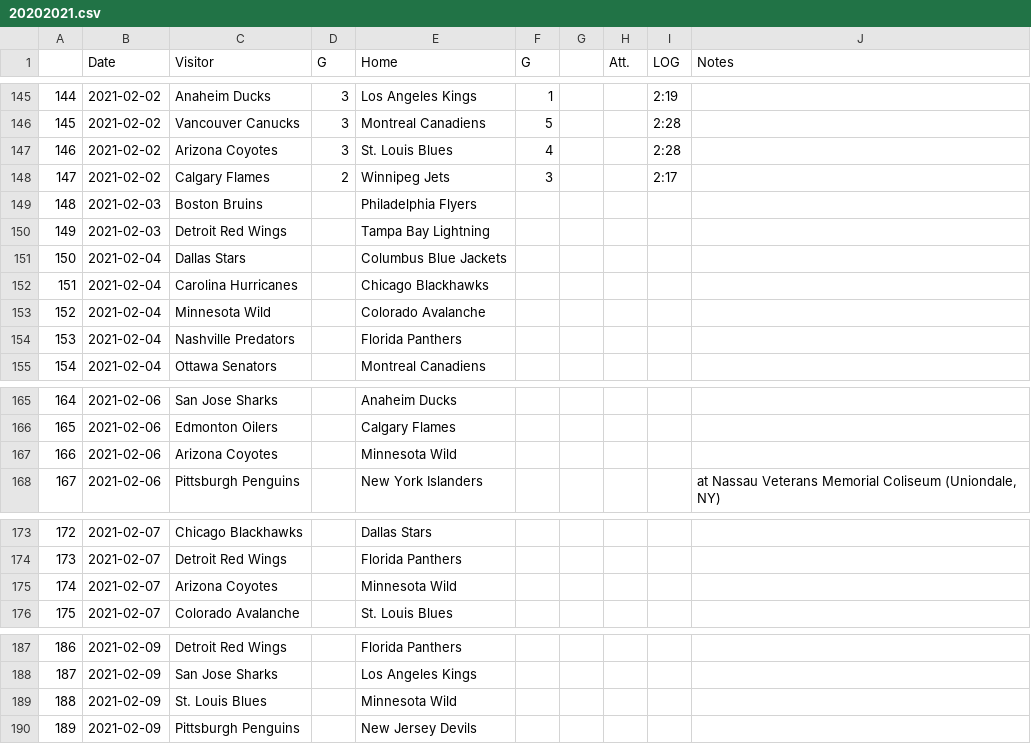
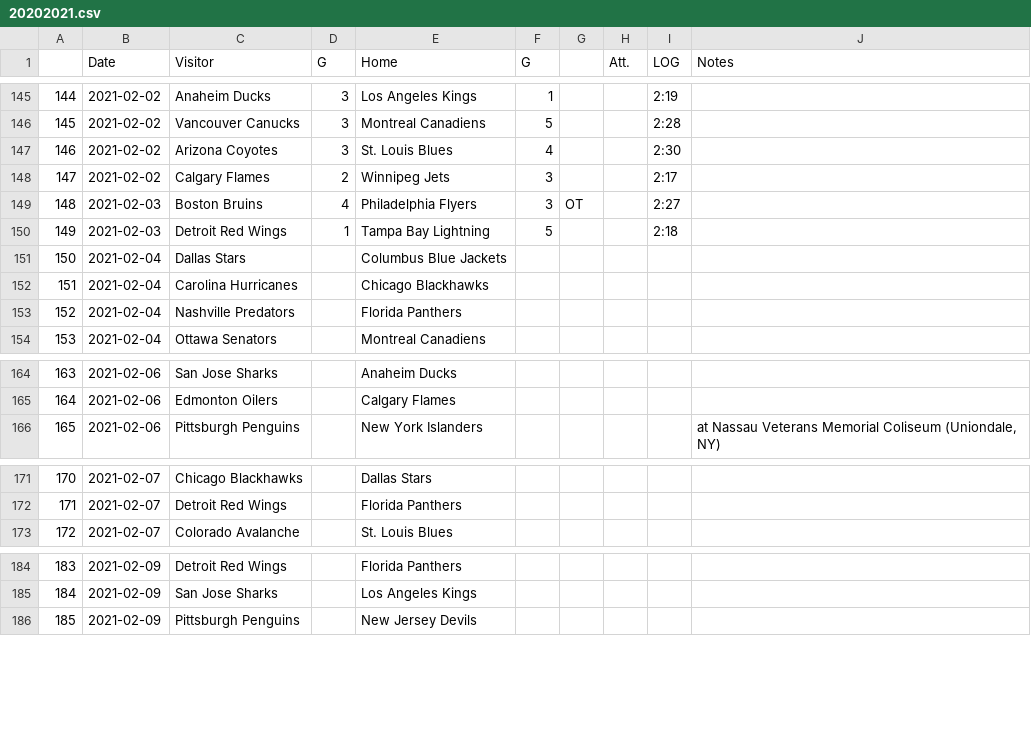
Before and after one commit to pbulsink/HockeyModel, a CSV file: data-raw/20202021.csv, drawn as a sheet; only a part is shown, gaps mark what is left out; removed rows and columns are numbered as before the commit, all else as after; the diff names each change by its address in the sheet, - before the commit and + after, or states it on an @@ line.

```diff
--- a/data-raw/20202021.csv
+++ b/data-raw/20202021.csv
-I147 (LOG): 2:28
+I147 (LOG): 2:30
-D149 (G): (empty)
+D149 (G): 4
-F149 (G): (empty)
+F149 (G): 3
-G149: (empty)
+G149: OT
-I149 (LOG): (empty)
+I149 (LOG): 2:27
-D150 (G): (empty)
+D150 (G): 1
-F150 (G): (empty)
+F150 (G): 5
-I150 (LOG): (empty)
+I150 (LOG): 2:18
-row 153: 152 | 2021-02-04 | Minnesota Wild |  | Colorado Avalanche
@@ column A renumbered from row 153 down @@
-row 167: 166 | 2021-02-06 | Arizona Coyotes |  | Minnesota Wild
-row 175: 174 | 2021-02-07 | Arizona Coyotes |  | Minnesota Wild
-row 189: 188 | 2021-02-09 | St. Louis Blues |  | Minnesota Wild
```
Also changed, not shown: 11 other files.
